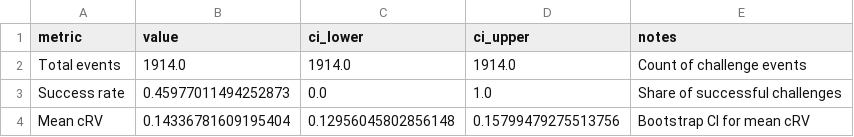
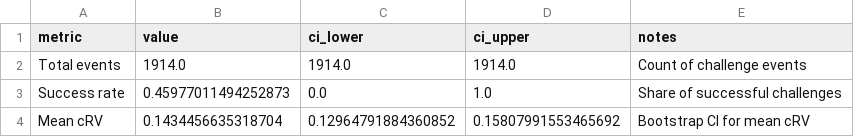
Before and after one commit to jgx0/crv, a CSV file: outputs/validation_summary.csv, drawn as a sheet.

```diff
--- a/outputs/validation_summary.csv
+++ b/outputs/validation_summary.csv
@@ -3,2 +3,2 @@ Total events,1914.0,1914.0,1914.0,Count of challenge events
 Success rate,0.45977011494252873,0.0,1.0,Share of successful challenges
-Mean cRV,0.14336781609195404,0.12956045802856148,0.15799479275513756,Bootstrap CI for mean cRV
+Mean cRV,0.1434456635318704,0.12964791884360852,0.15807991553465692,Bootstrap CI for mean cRV
```
Also changed, not shown: outputs/ev_sensitivity.csv, outputs/leverage_summary.csv, 35 other files.
